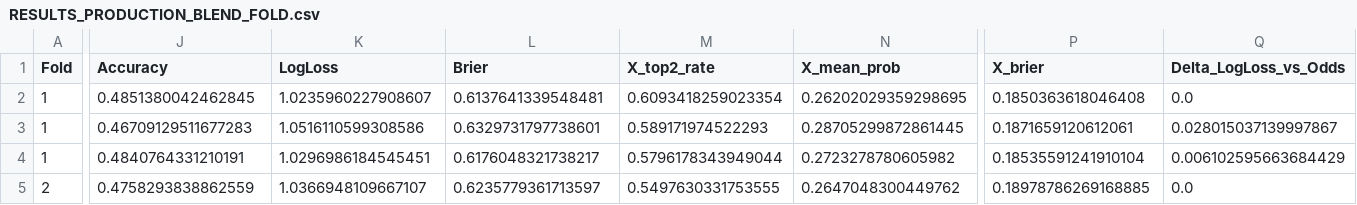
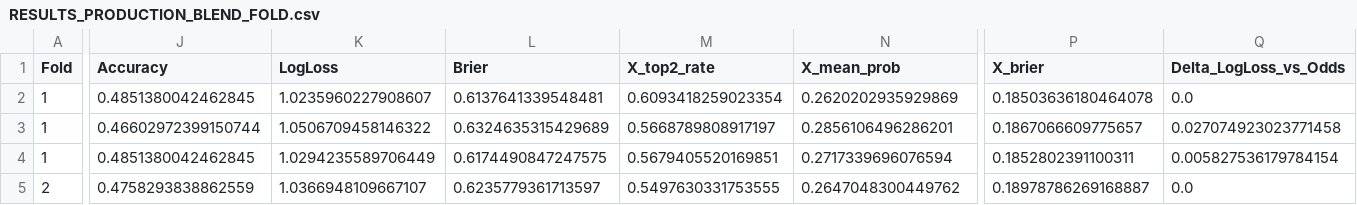
Before and after one commit to Emtatos/fotbollspredictor_v7, a CSV file: RESULTS_PRODUCTION_BLEND_FOLD.csv, drawn as a sheet; only a part is shown, gaps mark what is left out; the diff covers the shown part only; the diff names each change by its address in the sheet, - before the commit and + after, or states it on an @@ line.

```diff
--- a/RESULTS_PRODUCTION_BLEND_FOLD.csv
+++ b/RESULTS_PRODUCTION_BLEND_FOLD.csv
-N2 (X_mean_prob): 0.26202029359298695
+N2 (X_mean_prob): 0.2620202935929869
-P2 (X_brier): 0.1850363618046408
+P2 (X_brier): 0.18503636180464078
-J3 (Accuracy): 0.46709129511677283
+J3 (Accuracy): 0.46602972399150744
-K3 (LogLoss): 1.0516110599308586
+K3 (LogLoss): 1.0506709458146322
-L3 (Brier): 0.6329731797738601
+L3 (Brier): 0.6324635315429689
-M3 (X_top2_rate): 0.589171974522293
+M3 (X_top2_rate): 0.5668789808917197
-N3 (X_mean_prob): 0.28705299872861445
+N3 (X_mean_prob): 0.2856106496286201
-P3 (X_brier): 0.1871659120612061
+P3 (X_brier): 0.1867066609775657
-Q3 (Delta_LogLoss_vs_Odds): 0.028015037139997867
+Q3 (Delta_LogLoss_vs_Odds): 0.027074923023771458
-J4 (Accuracy): 0.4840764331210191
+J4 (Accuracy): 0.4851380042462845
-K4 (LogLoss): 1.0296986184545451
+K4 (LogLoss): 1.0294235589706449
-L4 (Brier): 0.6176048321738217
+L4 (Brier): 0.6174490847247575
-M4 (X_top2_rate): 0.5796178343949044
+M4 (X_top2_rate): 0.5679405520169851
-N4 (X_mean_prob): 0.2723278780605982
+N4 (X_mean_prob): 0.2717339696076594
-P4 (X_brier): 0.18535591241910104
+P4 (X_brier): 0.1852802391100311
-Q4 (Delta_LogLoss_vs_Odds): 0.006102595663684429
+Q4 (Delta_LogLoss_vs_Odds): 0.005827536179784154
-P5 (X_brier): 0.18978786269168885
+P5 (X_brier): 0.18978786269168887
```
Also changed, not shown: 58 edited cells elsewhere in this file, RESULTS_PRODUCTION_BLEND_LEAGUE.csv, RESULTS_PRODUCTION_BLEND_OVERALL.csv, 6 other files.
